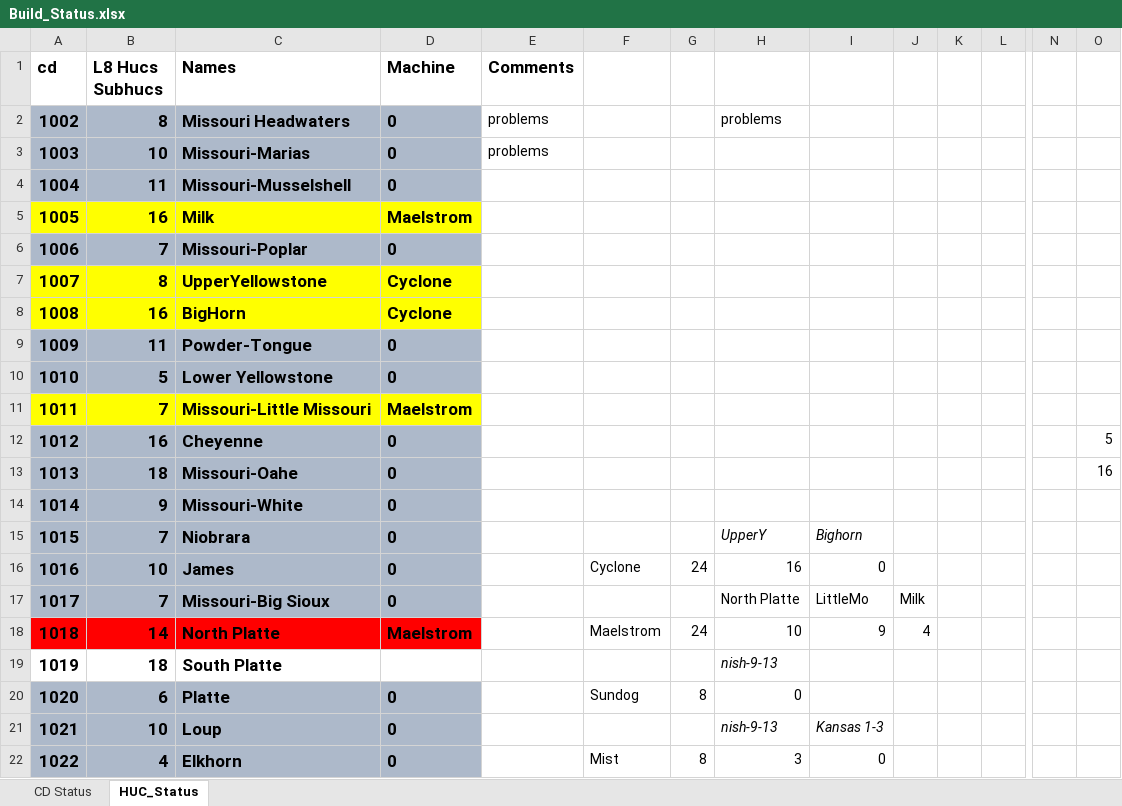
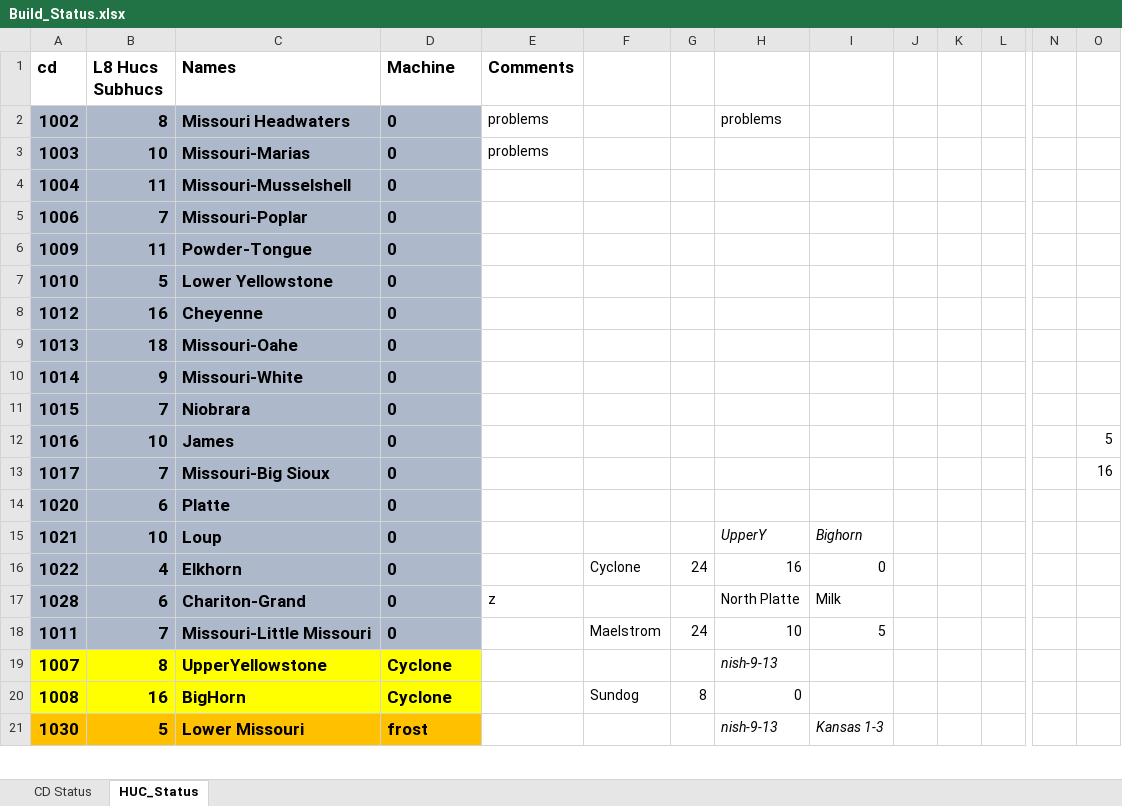
Before and after one commit to wjcapehart/LOCA_Percentile_Processing, an Excel workbook: Build_Status.xlsx, sheet HUC_Status, drawn as a sheet; only a part is shown, gaps mark what is left out; values as stored, in another font and other column widths than the file's, no borders; charts and pictures not drawn; removed rows and columns are numbered as before the commit, all else as after; rows hold the shown columns only; the diff covers the shown part only; the diff names each change by its address in the sheet, - before the commit and + after, or states it on an @@ line.

```diff
--- a/Build_Status.xlsx (sheet HUC_Status)
+++ b/Build_Status.xlsx (sheet HUC_Status)
-row 5: 1005 | 16 | Milk | Maelstrom
-row 7: 1007 | 8 | UpperYellowstone | Cyclone
-row 8: 1008 | 16 | BigHorn | Cyclone
-row 11: 1011 | 7 | Missouri-Little Missouri | Maelstrom
-O8: 5
+O8: (empty)
-O9: 16
+O9: (empty)
-H11: UpperY
+H11: (empty)
-I11: Bighorn
+I11: (empty)
-F12: Cyclone
+F12: (empty)
-G12: 24
+G12: (empty)
-H12: 16
+H12: (empty)
-I12: 0
+I12: (empty)
-O12: (empty)
+O12: 5
-H13: North Platte
+H13: (empty)
-I13: LittleMo
+I13: (empty)
-J13: Milk
+J13: (empty)
-O13: (empty)
+O13: 16
-row 18: 1018 | 14 | North Platte | Maelstrom |  | Maelstrom | 24 | 10 | 9 | 4
-row 19: 1019 | 18 | South Platte |  |  |  |  | nish-9-13
-F14: Sundog
+F14: (empty)
-G14: 8
+G14: (empty)
-H14: 0
+H14: (empty)
-H15: nish-9-13
+H15: UpperY
-I15: Kansas 1-3
+I15: Bighorn
-F16: Mist
+F16: Cyclone
-G16: 8
+G16: 24
-H16: 3
+H16: 16
+row 17: 1028 | 6 | Chariton-Grand | 0 | z |  |  | North Platte | Milk
+row 18: 1011 | 7 | Missouri-Little Missouri | 0 |  | Maelstrom | 24 | 10 | 5
+row 19: 1007 | 8 | UpperYellowstone | Cyclone |  |  |  | nish-9-13
+row 20: 1008 | 16 | BigHorn | Cyclone |  | Sundog | 8 | 0
+row 21: 1030 | 5 | Lower Missouri | frost |  |  |  | nish-9-13 | Kansas 1-3
```
Also changed, not shown: 4 added rows, 3 removed rows and 6 edited cells elsewhere in this sheet, sheet CD Status, formulas that keep their value, 1 other file.
